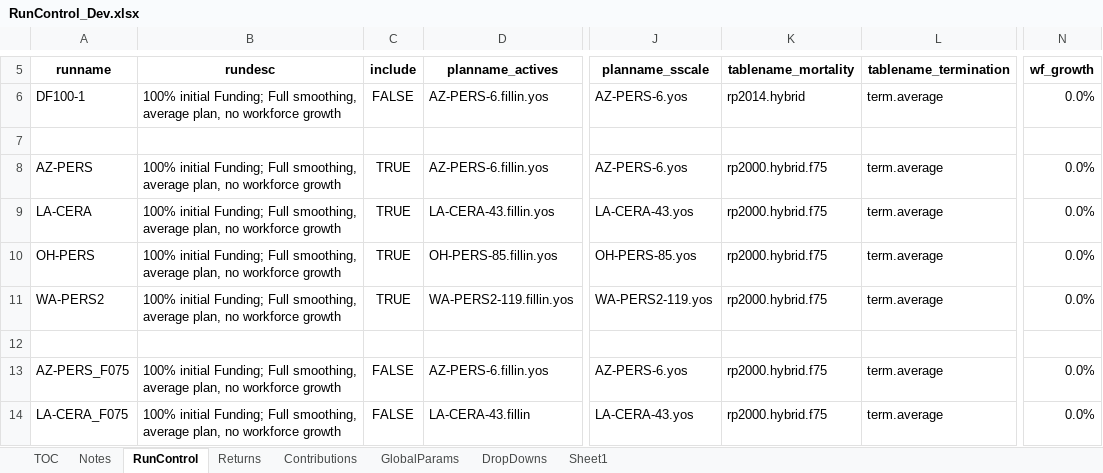
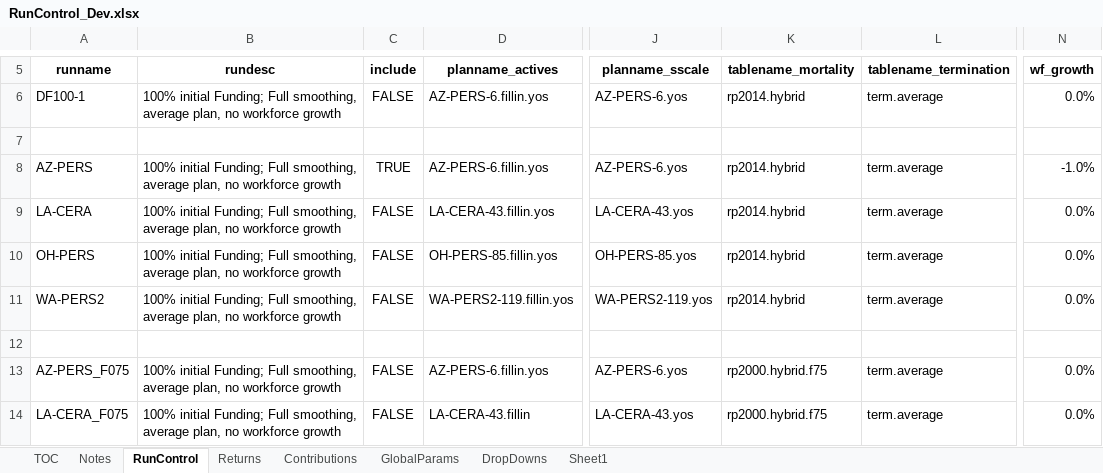
Before and after one commit to yimengyin16/Model_Main, an Excel workbook: IO_Dev/RunControl_Dev.xlsx, sheet RunControl, drawn as a sheet; only a part is shown, gaps mark what is left out; values as stored, in another font and other column widths than the file's, no borders; the diff names each change by its address in the sheet, - before the commit and + after, or states it on an @@ line.

```diff
--- a/IO_Dev/RunControl_Dev.xlsx (sheet RunControl)
+++ b/IO_Dev/RunControl_Dev.xlsx (sheet RunControl)
-K8:K11 (tablename_mortality): rp2000.hybrid.f75
+K8:K11 (tablename_mortality): rp2014.hybrid
-N8 (wf_growth): 0.0%
+N8 (wf_growth): -1.0%
-C9:C11 (include): TRUE
+C9:C11 (include): FALSE
```
Also changed, not shown: 4 other files.
